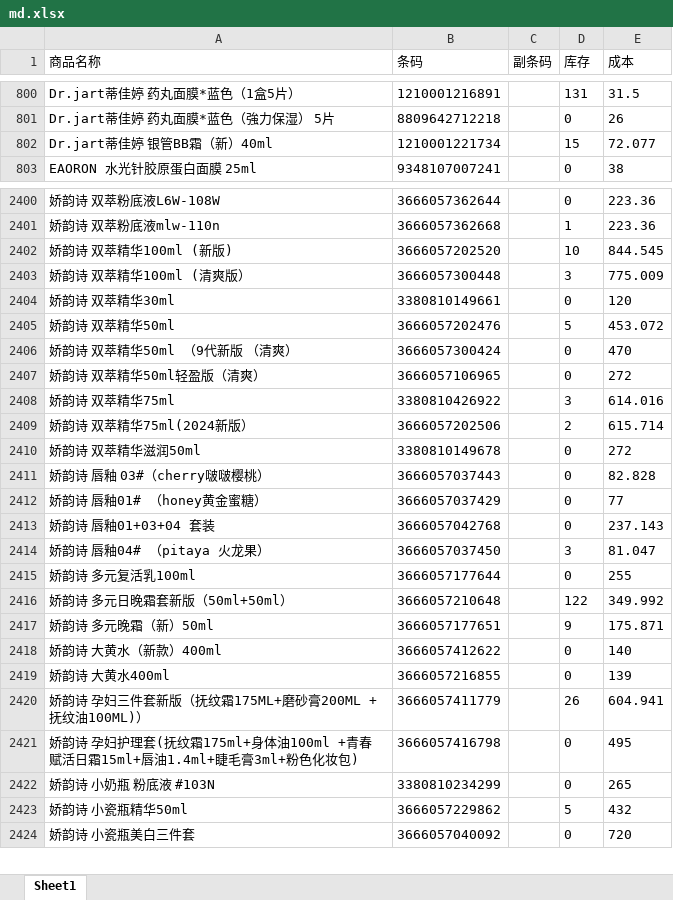
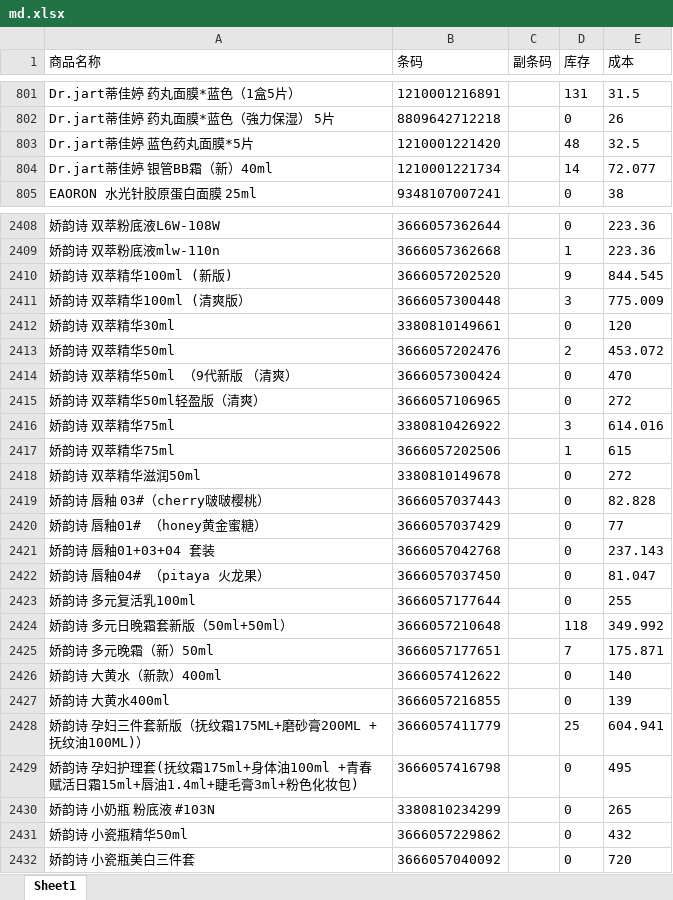
Before and after one commit to xiaoleo2694-ai/excel, an Excel workbook: md.xlsx, sheet Sheet1, drawn as a sheet; only a part is shown, gaps mark what is left out; values as stored, in another font and other column widths than the file's, no borders; removed rows and columns are numbered as before the commit, all else as after; the diff covers the shown part only; the diff names each change by its address in the sheet, - before the commit and + after, or states it on an @@ line.

```diff
--- a/md.xlsx (sheet Sheet1)
+++ b/md.xlsx (sheet Sheet1)
+row 803: Dr.jart蒂佳婷 蓝色药丸面膜*5片 | 1210001221420 |  | 48 | 32.5
-D804 (库存): 15
+D804 (库存): 14
-D2410 (库存): 10
+D2410 (库存): 9
-D2413 (库存): 5
+D2413 (库存): 2
-row 2409: 娇韵诗 双萃精华75ml(2024新版） | 3666057202506 |  | 2 | 615.714
+row 2417: 娇韵诗 双萃精华75ml | 3666057202506 |  | 1 | 615
-D2422 (库存): 3
+D2422 (库存): 0
-D2424 (库存): 122
+D2424 (库存): 118
-D2425 (库存): 9
+D2425 (库存): 7
-D2428 (库存): 26
+D2428 (库存): 25
-D2431 (库存): 5
+D2431 (库存): 0
```
Also changed, not shown: 14 added rows, 3 removed rows, 12 moved rows and 419 edited cells elsewhere in this sheet, hk.xlsx, jd.xlsx.
